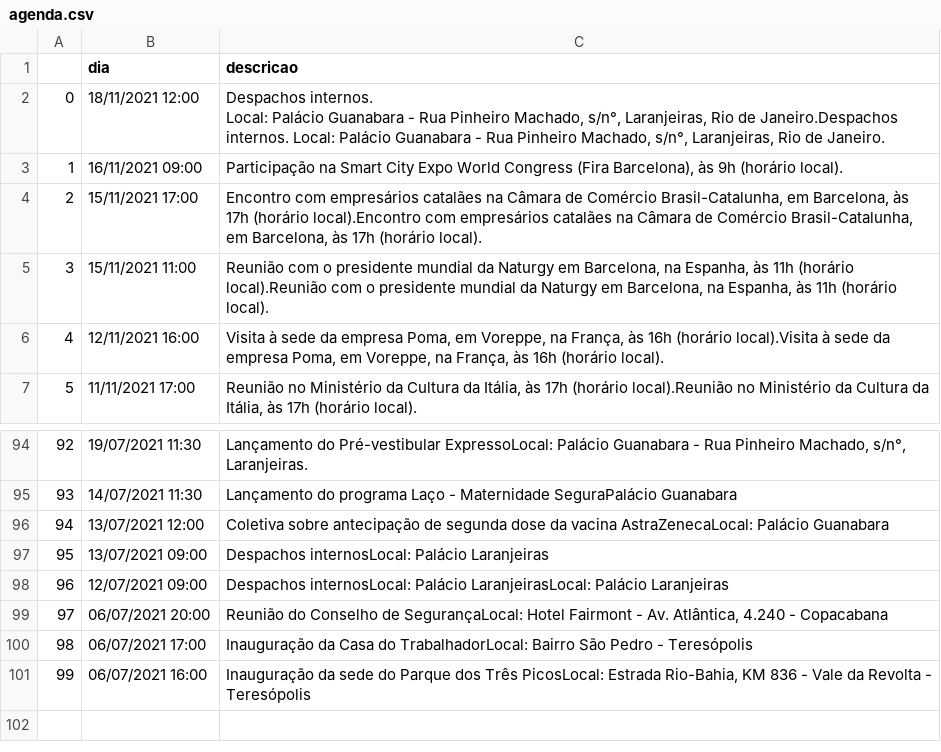
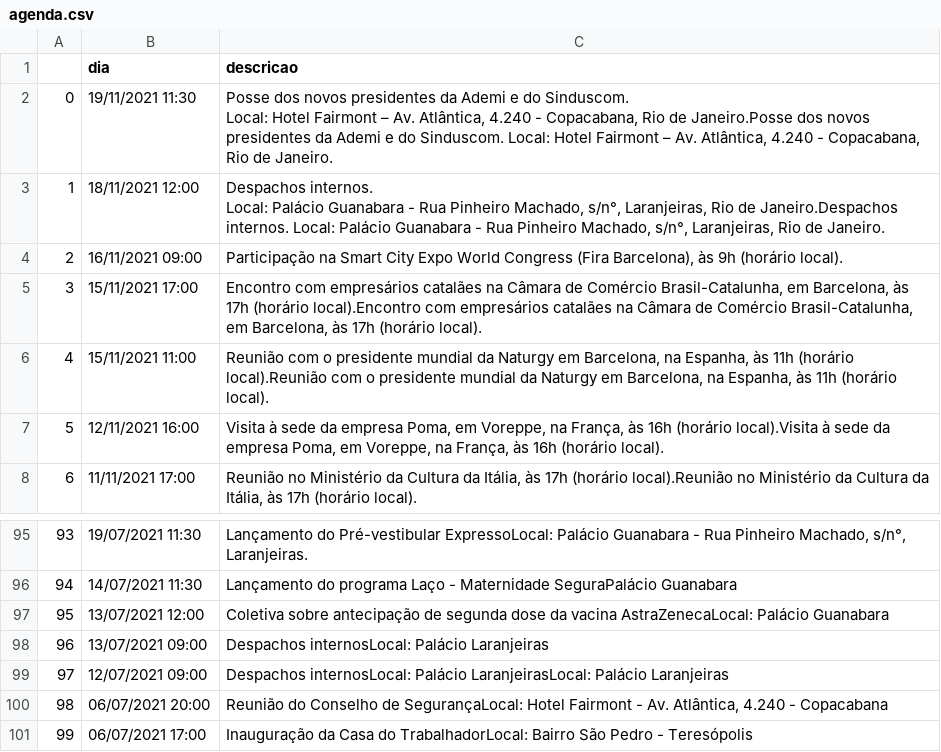
Before and after one commit to belisards/agenda_oficial_rj, a CSV file: agenda.csv, drawn as a sheet; only a part is shown, gaps mark what is left out; removed rows and columns are numbered as before the commit, all else as after; ↵ is a line break in a cell; the diff names each change by its address in the sheet, - before the commit and + after, or states it on an @@ line.

```diff
--- a/agenda.csv
+++ b/agenda.csv
+row 2: 0 | 19/11/2021 11:30 | Posse dos novos presidentes da Ademi e do Sinduscom. ↵ Local: Hotel Fairmont – Av. Atlântica, 4.240 - Copacabana, Rio de Janeiro.Posse dos novos presidentes da Ademi e do Sinduscom. Local: Hotel Fairmont – Av. Atlântica, 4.240 - Copacabana, Rio de Janeiro.
@@ column A renumbered between rows 3 and 101 @@
-row 101: 99 | 06/07/2021 16:00 | Inauguração da sede do Parque dos Três PicosLocal: Estrada Rio-Bahia, KM 836 - Vale da Revolta - Teresópolis
```
